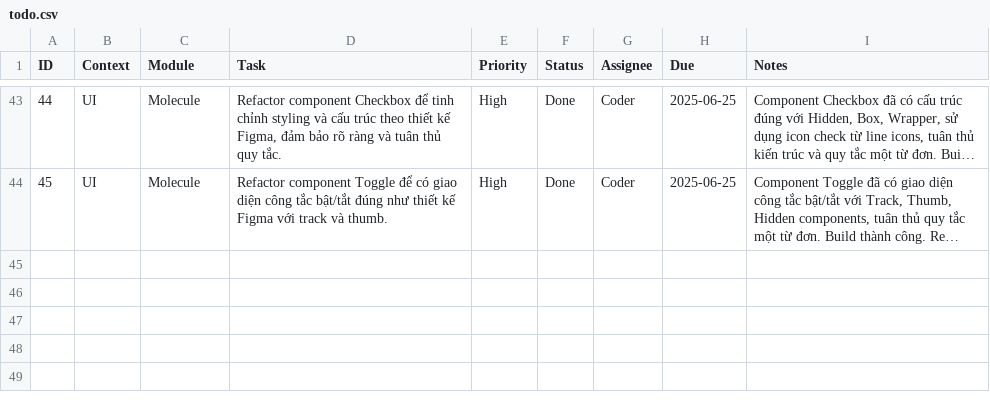
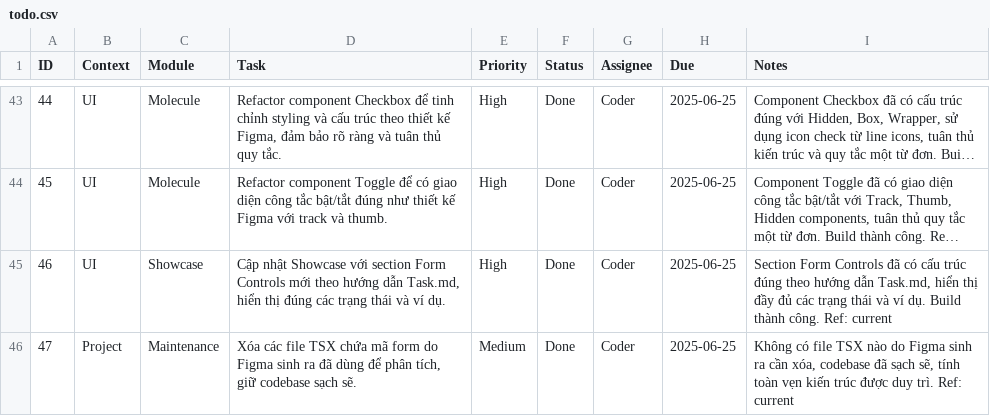
Before and after one commit to hoduyquocbao/languageui, a CSV file: todo.csv, drawn as a sheet; only a part is shown, gaps mark what is left out; long unchanged cells end in …; the diff names each change by its address in the sheet, - before the commit and + after, or states it on an @@ line.

Commit message:
refactor(molecule): refine form components to match figma spec

```diff
--- a/todo.csv
+++ b/todo.csv
+row 45: 46 | UI | Showcase | Cập nhật Showcase với section Form Controls mới theo hướng dẫn Task.md, hiển thị đúng các trạng thái và ví dụ. | High | Done | Coder | 2025-06-25 | Section Form Controls đã có cấu trúc đúng theo hướng dẫn Task.md, hiển thị đầy đủ các trạng thái và ví dụ. Build thành công. Ref: current
+row 46: 47 | Project | Maintenance | Xóa các file TSX chứa mã form do Figma sinh ra đã dùng để phân tích, giữ codebase sạch sẽ. | Medium | Done | Coder | 2025-06-25 | Không có file TSX nào do Figma sinh ra cần xóa, codebase đã sạch sẽ, tính toàn vẹn kiến trúc được duy trì. Ref: current
```
Also changed, not shown: 1 other file.
